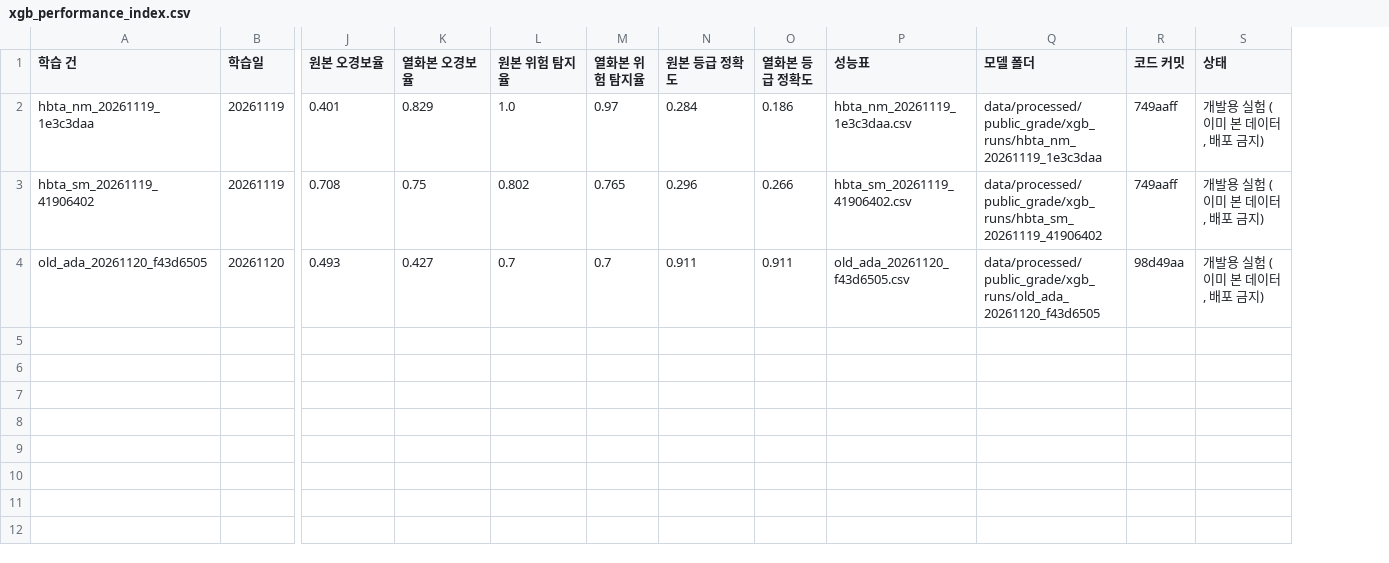
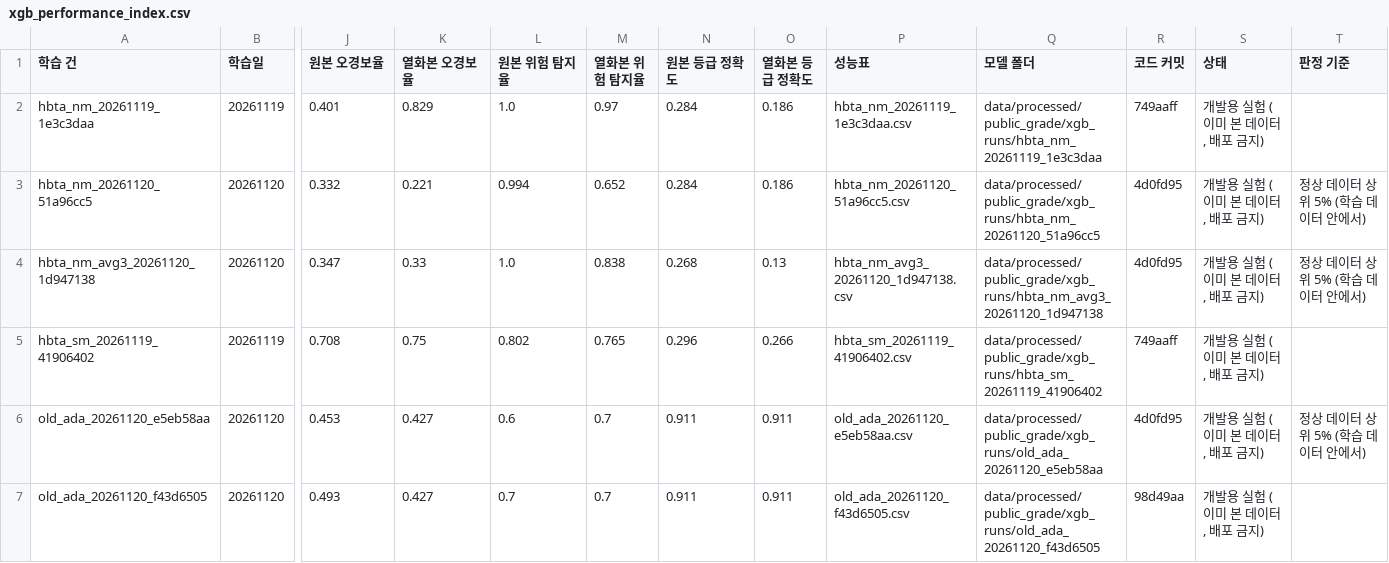
Before and after one commit to INFRIUM/AI-2, a CSV file: results/public_grade/xgb_performance/xgb_performance_index.csv, drawn as a sheet; only a part is shown, gaps mark what is left out; addresses are those after the commit; rows hold the shown columns only; the diff names each change by its address in the sheet, - before the commit and + after, or states it on an @@ line.

```diff
--- a/results/public_grade/xgb_performance/xgb_performance_index.csv
+++ b/results/public_grade/xgb_performance/xgb_performance_index.csv
+column T (판정 기준), empty
+row 3: hbta_nm_20261120_51a96cc5 | 20261120 | 0.332 | 0.221 | 0.994 | 0.652 | 0.284 | 0.186 | hbta_nm_20261120_51a96cc5.csv | data/processed/public_grade/xgb_runs/hbta_nm_20261120_51a96cc5 | 4d0fd95 | 개발용 실험 (이미 본 데이터, 배포 금지) | 정상 데이터 상위 5% (학습 데이터 안에서)
+row 4: hbta_nm_avg3_20261120_1d947138 | 20261120 | 0.347 | 0.33 | 1.0 | 0.838 | 0.268 | 0.13 | hbta_nm_avg3_20261120_1d947138.csv | data/processed/public_grade/xgb_runs/hbta_nm_avg3_20261120_1d947138 | 4d0fd95 | 개발용 실험 (이미 본 데이터, 배포 금지) | 정상 데이터 상위 5% (학습 데이터 안에서)
+row 6: old_ada_20261120_e5eb58aa | 20261120 | 0.453 | 0.427 | 0.6 | 0.7 | 0.911 | 0.911 | old_ada_20261120_e5eb58aa.csv | data/processed/public_grade/xgb_runs/old_ada_20261120_e5eb58aa | 4d0fd95 | 개발용 실험 (이미 본 데이터, 배포 금지) | 정상 데이터 상위 5% (학습 데이터 안에서)
```
Also changed, not shown: 6 other files.
